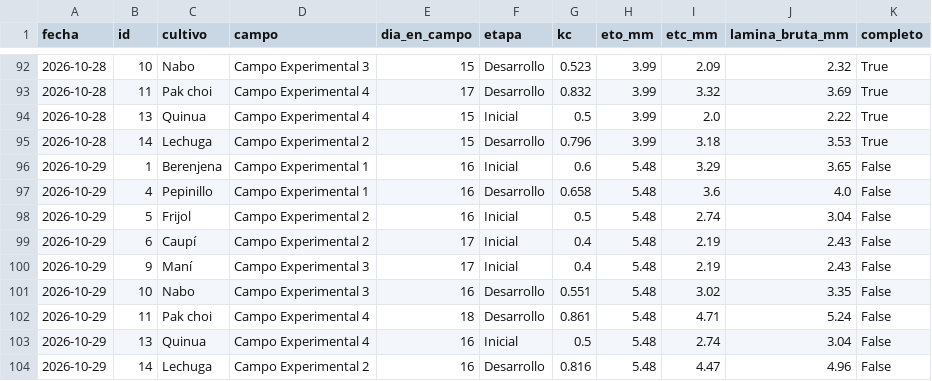
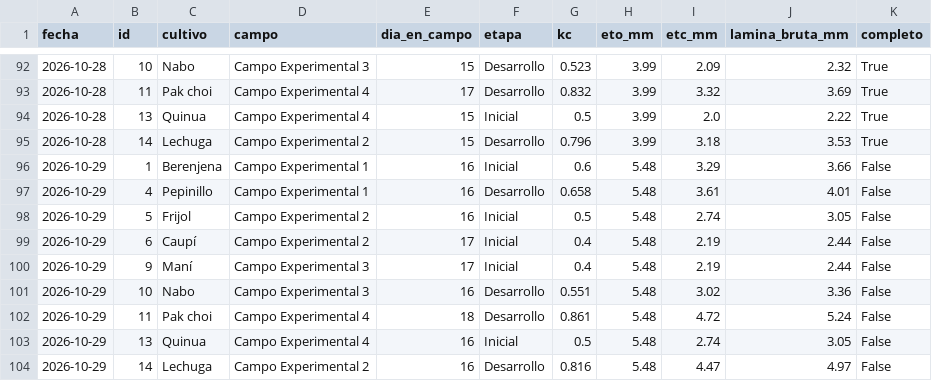
Before and after one commit to JosueValdiviezoS/estacion-meteo, a CSV file: data/etc_diaria.csv, drawn as a sheet; only a part is shown, gaps mark what is left out.

```diff
--- a/data/etc_diaria.csv
+++ b/data/etc_diaria.csv
@@ -95,10 +95,10 @@ fecha,id,cultivo,campo,dia_en_campo,etapa,kc,eto_mm,etc_mm,lamina_bruta_mm,compl
 2026-10-28,14,Lechuga,Campo Experimental 2,15,Desarrollo,0.796,3.99,3.18,3.53,True
-2026-10-29,1,Berenjena,Campo Experimental 1,16,Inicial,0.6,5.48,3.29,3.65,False
-2026-10-29,4,Pepinillo,Campo Experimental 1,16,Desarrollo,0.658,5.48,3.6,4.0,False
-2026-10-29,5,Frijol,Campo Experimental 2,16,Inicial,0.5,5.48,2.74,3.04,False
-2026-10-29,6,Caupí,Campo Experimental 2,17,Inicial,0.4,5.48,2.19,2.43,False
-2026-10-29,9,Maní,Campo Experimental 3,17,Inicial,0.4,5.48,2.19,2.43,False
-2026-10-29,10,Nabo,Campo Experimental 3,16,Desarrollo,0.551,5.48,3.02,3.35,False
-2026-10-29,11,Pak choi,Campo Experimental 4,18,Desarrollo,0.861,5.48,4.71,5.24,False
-2026-10-29,13,Quinua,Campo Experimental 4,16,Inicial,0.5,5.48,2.74,3.04,False
-2026-10-29,14,Lechuga,Campo Experimental 2,16,Desarrollo,0.816,5.48,4.47,4.96,False
+2026-10-29,1,Berenjena,Campo Experimental 1,16,Inicial,0.6,5.48,3.29,3.66,False
+2026-10-29,4,Pepinillo,Campo Experimental 1,16,Desarrollo,0.658,5.48,3.61,4.01,False
+2026-10-29,5,Frijol,Campo Experimental 2,16,Inicial,0.5,5.48,2.74,3.05,False
+2026-10-29,6,Caupí,Campo Experimental 2,17,Inicial,0.4,5.48,2.19,2.44,False
+2026-10-29,9,Maní,Campo Experimental 3,17,Inicial,0.4,5.48,2.19,2.44,False
+2026-10-29,10,Nabo,Campo Experimental 3,16,Desarrollo,0.551,5.48,3.02,3.36,False
+2026-10-29,11,Pak choi,Campo Experimental 4,18,Desarrollo,0.861,5.48,4.72,5.24,False
+2026-10-29,13,Quinua,Campo Experimental 4,16,Inicial,0.5,5.48,2.74,3.05,False
+2026-10-29,14,Lechuga,Campo Experimental 2,16,Desarrollo,0.816,5.48,4.47,4.97,False
```
Also changed, not shown: data/diario.csv, 2 other files.
